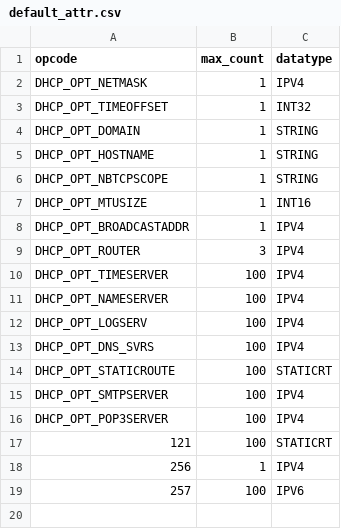
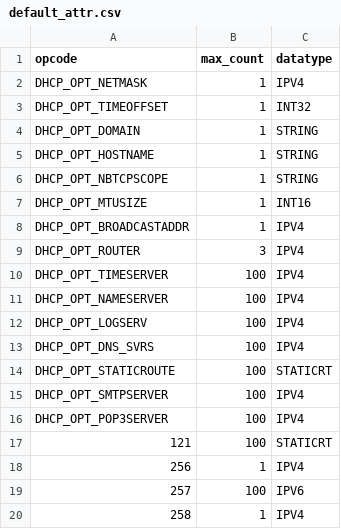
Before and after one commit to ionos-cloud/statichcpd, a CSV file: default_attr.csv, drawn as a sheet; the diff names each change by its address in the sheet, - before the commit and + after, or states it on an @@ line.

Commit message:
Support for non-default server identifier

```diff
--- a/default_attr.csv
+++ b/default_attr.csv
+row 20: 258 | 1 | IPV4
```
Also changed, not shown: 5 other files.
